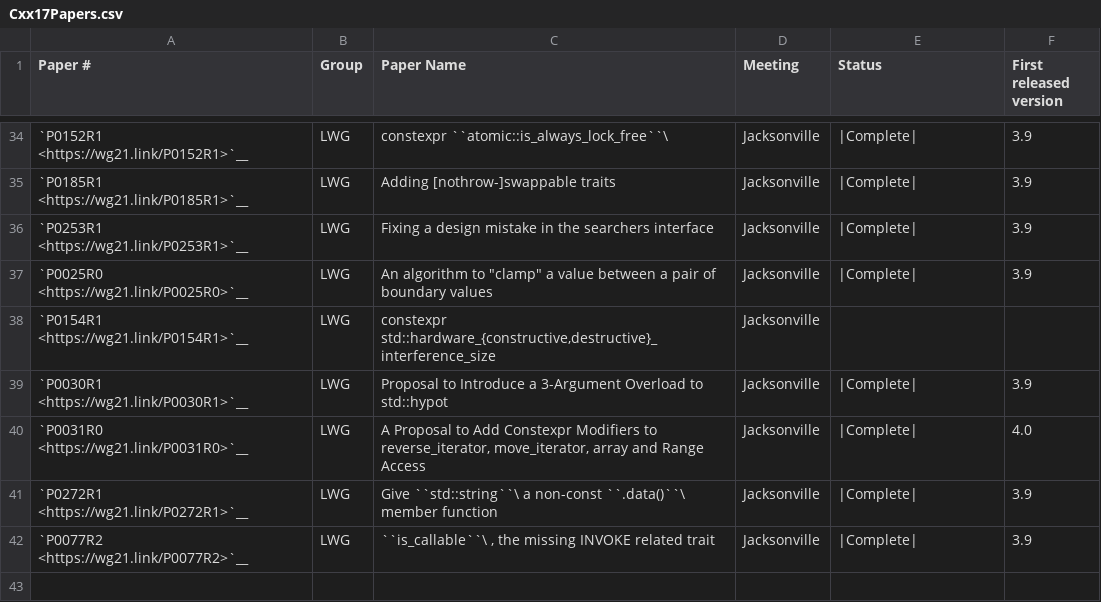
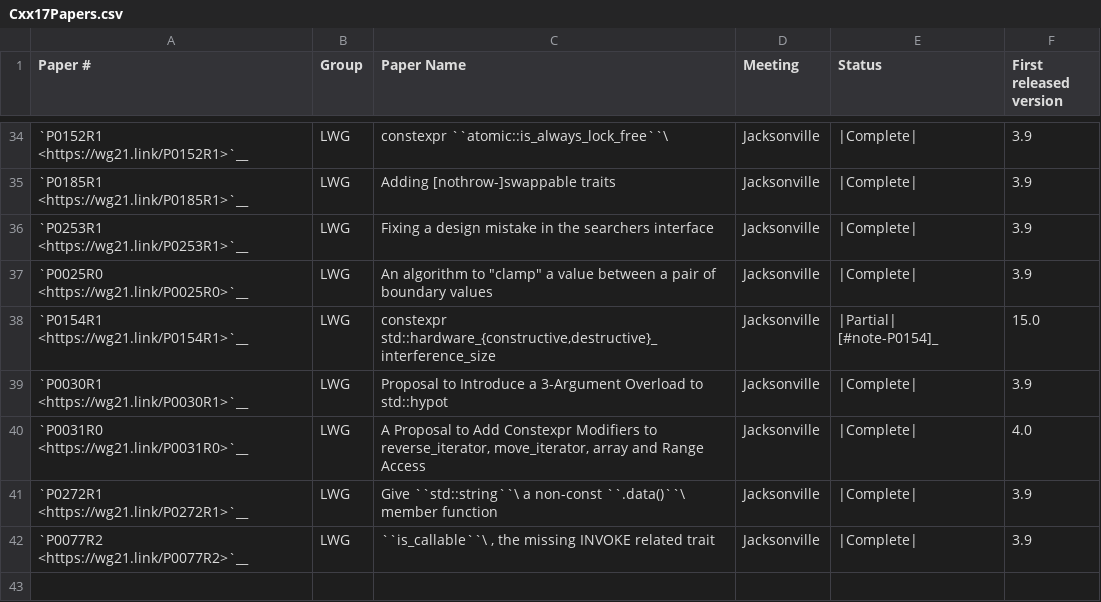
Before and after one commit to Manoj-Kumar-BV/llvm-project, a CSV file: libcxx/docs/Status/Cxx17Papers.csv, drawn as a sheet; only a part is shown, gaps mark what is left out.

```diff
--- a/libcxx/docs/Status/Cxx17Papers.csv
+++ b/libcxx/docs/Status/Cxx17Papers.csv
@@ -37,3 +37,3 @@
 "`P0025R0 <https://wg21.link/P0025R0>`__","LWG","An algorithm to ""clamp"" a value between a pair of boundary values","Jacksonville","|Complete|","3.9"
-"`P0154R1 <https://wg21.link/P0154R1>`__","LWG","constexpr std::hardware_{constructive,destructive}_interference_size","Jacksonville","",""
+"`P0154R1 <https://wg21.link/P0154R1>`__","LWG","constexpr std::hardware_{constructive,destructive}_interference_size","Jacksonville","|Partial| [#note-P0154]_","15.0"
 "`P0030R1 <https://wg21.link/P0030R1>`__","LWG","Proposal to Introduce a 3-Argument Overload to std::hypot","Jacksonville","|Complete|","3.9"
```
Also changed, not shown: 9 other files.
